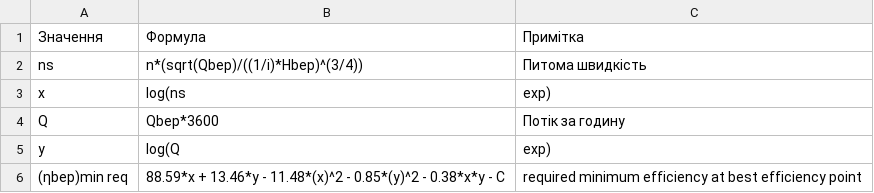
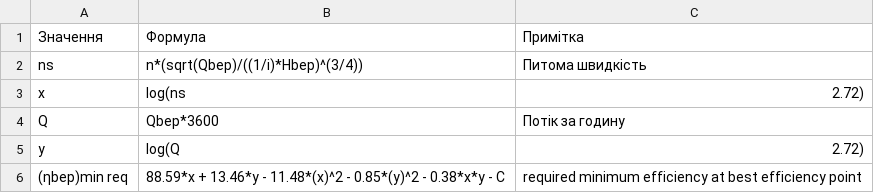
Before and after one commit to BulbProject/bulb-project-api, a CSV file: calculation-data/42122130-0/formulas.csv, drawn as a sheet.

Commit message:
fix: Fix x,y formulas(exp)

```diff
--- a/calculation-data/42122130-0/formulas.csv
+++ b/calculation-data/42122130-0/formulas.csv
@@ -2,5 +2,5 @@
 ns,n*(sqrt(Qbep)/((1/i)*Hbep)^(3/4)),Питома швидкість
-x,log(ns, exp),
+x,log(ns, 2.72),
 Q,Qbep*3600,Потік за годину
-y,log(Q, exp),
+y,log(Q, 2.72),
 (ηbep)min req,88.59*x + 13.46*y - 11.48*(x)^2 - 0.85*(y)^2 - 0.38*x*y - C,required minimum efficiency at best efficiency point
```
